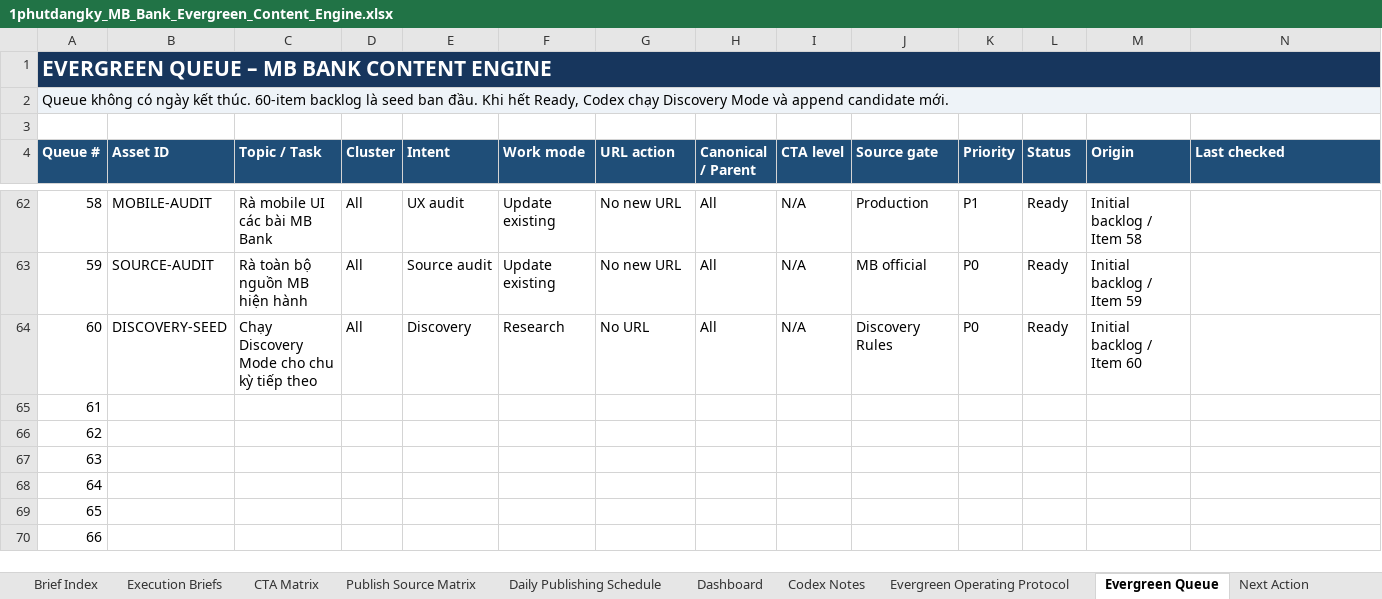
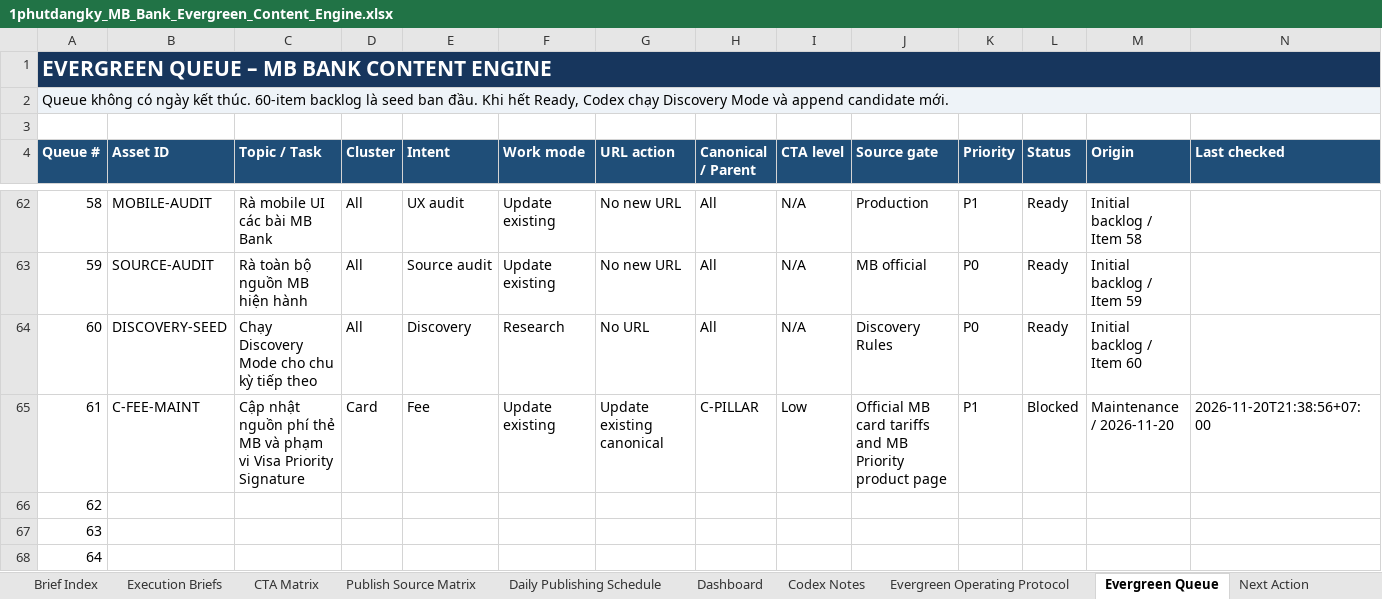
Before and after one commit to vothanhphatsocial/1phutdangky, an Excel workbook: docs/content/1phutdangky_MB_Bank_Evergreen_Content_Engine.xlsx, sheet Evergreen Queue, drawn as a sheet; only a part is shown, gaps mark what is left out; the shorter side is filled out with more unchanged rows; values as stored, in another font and other column widths than the file's, no borders; conditional formats and table styles not drawn; the diff covers the shown part only; the diff names each change by its address in the sheet, - before the commit and + after, or states it on an @@ line.

Commit message:
fix(content): update MB Bank card fee references

```diff
--- a/docs/content/1phutdangky_MB_Bank_Evergreen_Content_Engine.xlsx (sheet Evergreen Queue)
+++ b/docs/content/1phutdangky_MB_Bank_Evergreen_Content_Engine.xlsx (sheet Evergreen Queue)
-B65 (Asset ID): (empty)
+B65 (Asset ID): C-FEE-MAINT
-C65 (Topic / Task): (empty)
+C65 (Topic / Task): Cập nhật nguồn phí thẻ MB và phạm vi Visa Priority Signature
-D65 (Cluster): (empty)
+D65 (Cluster): Card
-E65 (Intent): (empty)
+E65 (Intent): Fee
-F65 (Work mode): (empty)
+F65 (Work mode): Update existing
-G65 (URL action): (empty)
+G65 (URL action): Update existing canonical
-H65 (Canonical / Parent): (empty)
+H65 (Canonical / Parent): C-PILLAR
-I65 (CTA level): (empty)
+I65 (CTA level): Low
-J65 (Source gate): (empty)
+J65 (Source gate): Official MB card tariffs and MB Priority product page
-K65 (Priority): (empty)
+K65 (Priority): P1
-L65 (Status): (empty)
+L65 (Status): Blocked
-M65 (Origin): (empty)
+M65 (Origin): Maintenance / 2026-11-20
-N65 (Last checked): (empty)
+N65 (Last checked): 2026-11-20T21:38:56+07:00
```
Also changed, not shown: 3 edited cells elsewhere in this sheet, sheet Run Log, 2 other files.
